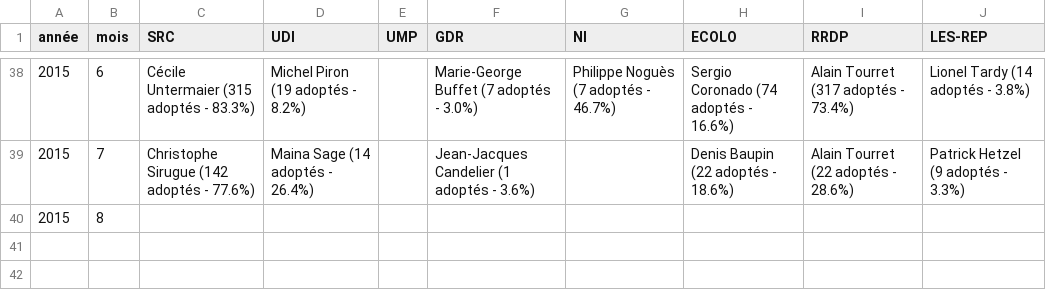
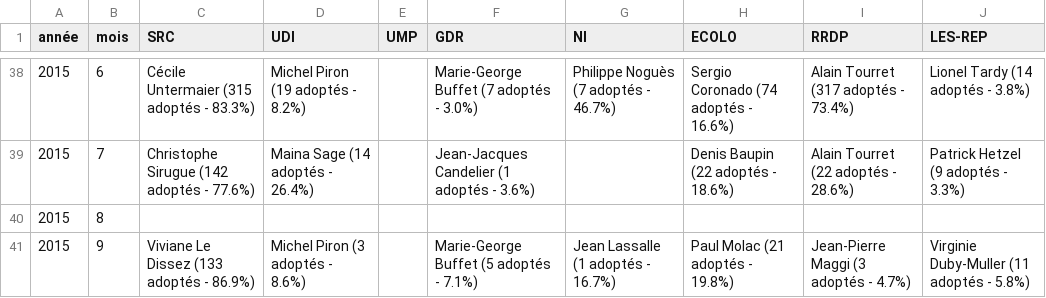
Before and after one commit to regardscitoyens/top-amendements-adoptes, a CSV file: data/deputes-tops.csv, drawn as a sheet; only a part is shown, gaps mark what is left out.

```diff
--- a/data/deputes-tops.csv
+++ b/data/deputes-tops.csv
@@ -40 +40,2 @@ année,mois,SRC,UDI,UMP,GDR,NI,ECOLO,RRDP,LES-REP
 2015,8,,,,,,,,
+2015,9,Viviane Le Dissez (133 adoptés - 86.9%),Michel Piron (3 adoptés - 8.6%),,Marie-George Buffet (5 adoptés - 7.1%),Jean Lassalle (1 adoptés - 16.7%),Paul Molac (21 adoptés - 19.8%),Jean-Pierre Maggi (3 adoptés - 4.7%),Virginie Duby-Muller (11 adoptés - 5.8%)
```
Also changed, not shown: data/senateurs-tops.csv, 2 other files.
